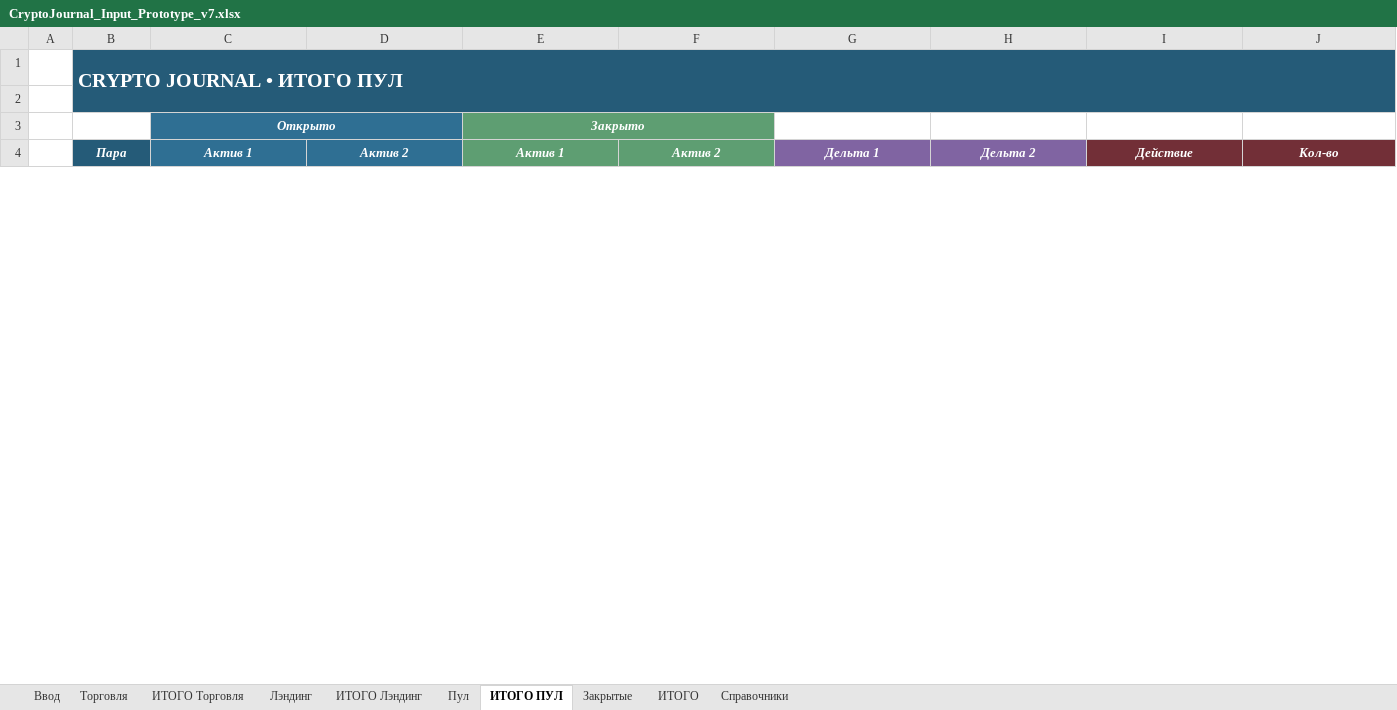
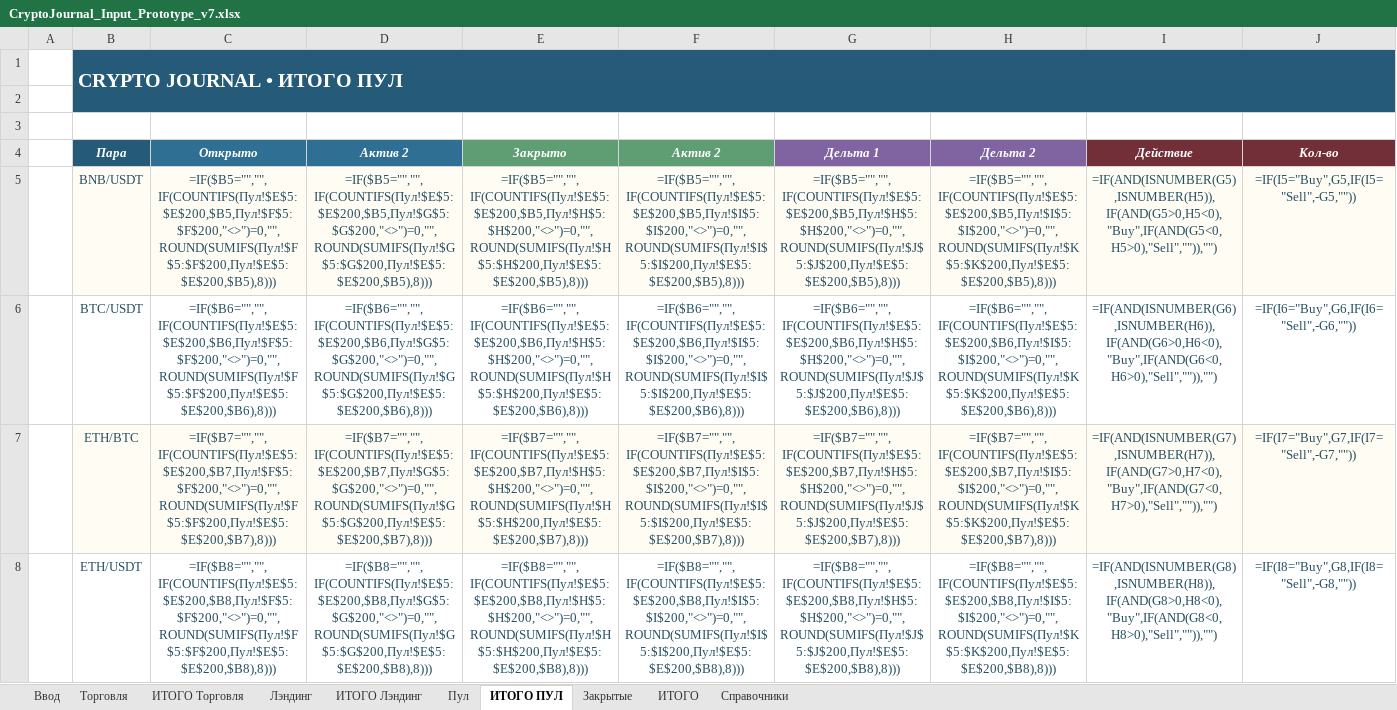
Before and after one commit to olegsh247-stack/CRYPTO-JOURNAL, an Excel workbook: CryptoJournal_Input_Prototype_v7.xlsx, sheet ИТОГО ПУЛ, drawn as a sheet; only a part is shown; values as stored, in another font and other column widths than the file's, no borders; formulas without a stored value are shown as written; removed rows and columns are numbered as before the commit, all else as after; rows hold the shown columns only; the diff covers the shown part only; the diff names each change by its address in the sheet, - before the commit and + after, or states it on an @@ line.

```diff
--- a/CryptoJournal_Input_Prototype_v7.xlsx (sheet ИТОГО ПУЛ)
+++ b/CryptoJournal_Input_Prototype_v7.xlsx (sheet ИТОГО ПУЛ)
-row 3:  |  | Открыто |  | Закрыто
+row 3: (empty)
-C3 fill: #2F6F93
+C3 fill: none
-C3:D3 merged
-E3 fill: #5E9E72
+E3 fill: none
-E3:F3 merged
-C4: Актив 1
+C4: Открыто
-E4: Актив 1
+E4: Закрыто
+row 5:  | BNB/USDT | =IF($B5="","",IF(COUNTIFS(Пул!$E$5:$E$200,$B5,Пул!$F$5:$F$200,"<>")=0,"",ROUND(SUMIFS(Пул!$F$5:$F$200,Пул!$E$5:$E$200,$B5),8))) | =IF($B5="","",IF(COUNTIFS(Пул!$E$5:$E$200,$B5,Пул!$G$5:$G$200,"<>")=0,"",ROUND(SUMIFS(Пул!$G$5:$G$200,Пул!$E$5:$E$200,$B5),8))) | =IF($B5="","",IF(COUNTIFS(Пул!$E$5:$E$200,$B5,Пул!$H$5:$H$200,"<>")=0,"",ROUND(SUMIFS(Пул!$H$5:$H$200,Пул!$E$5:$E$200,$B5),8))) | =IF($B5="","",IF(COUNTIFS(Пул!$E$5:$E$200,$B5,Пул!$I$5:$I$200,"<>")=0,"",ROUND(SUMIFS(Пул!$I$5:$I$200,Пул!$E$5:$E$200,$B5),8))) | =IF($B5="","",IF(COUNTIFS(Пул!$E$5:$E$200,$B5,Пул!$H$5:$H$200,"<>")=0,"",ROUND(SUMIFS(Пул!$J$5:$J$200,Пул!$E$5:$E$200,$B5),8))) | =IF($B5="","",IF(COUNTIFS(Пул!$E$5:$E$200,$B5,Пул!$I$5:$I$200,"<>")=0,"",ROUND(SUMIFS(Пул!$K$5:$K$200,Пул!$E$5:$E$200,$B5),8))) | =IF(AND(ISNUMBER(G5),ISNUMBER(H5)),IF(AND(G5>0,H5<0),"Buy",IF(AND(G5<0,H5>0),"Sell","")),"") | =IF(I5="Buy",G5,IF(I5="Sell",-G5,""))
+row 6:  | BTC/USDT | =IF($B6="","",IF(COUNTIFS(Пул!$E$5:$E$200,$B6,Пул!$F$5:$F$200,"<>")=0,"",ROUND(SUMIFS(Пул!$F$5:$F$200,Пул!$E$5:$E$200,$B6),8))) | =IF($B6="","",IF(COUNTIFS(Пул!$E$5:$E$200,$B6,Пул!$G$5:$G$200,"<>")=0,"",ROUND(SUMIFS(Пул!$G$5:$G$200,Пул!$E$5:$E$200,$B6),8))) | =IF($B6="","",IF(COUNTIFS(Пул!$E$5:$E$200,$B6,Пул!$H$5:$H$200,"<>")=0,"",ROUND(SUMIFS(Пул!$H$5:$H$200,Пул!$E$5:$E$200,$B6),8))) | =IF($B6="","",IF(COUNTIFS(Пул!$E$5:$E$200,$B6,Пул!$I$5:$I$200,"<>")=0,"",ROUND(SUMIFS(Пул!$I$5:$I$200,Пул!$E$5:$E$200,$B6),8))) | =IF($B6="","",IF(COUNTIFS(Пул!$E$5:$E$200,$B6,Пул!$H$5:$H$200,"<>")=0,"",ROUND(SUMIFS(Пул!$J$5:$J$200,Пул!$E$5:$E$200,$B6),8))) | =IF($B6="","",IF(COUNTIFS(Пул!$E$5:$E$200,$B6,Пул!$I$5:$I$200,"<>")=0,"",ROUND(SUMIFS(Пул!$K$5:$K$200,Пул!$E$5:$E$200,$B6),8))) | =IF(AND(ISNUMBER(G6),ISNUMBER(H6)),IF(AND(G6>0,H6<0),"Buy",IF(AND(G6<0,H6>0),"Sell","")),"") | =IF(I6="Buy",G6,IF(I6="Sell",-G6,""))
+row 7:  | ETH/BTC | =IF($B7="","",IF(COUNTIFS(Пул!$E$5:$E$200,$B7,Пул!$F$5:$F$200,"<>")=0,"",ROUND(SUMIFS(Пул!$F$5:$F$200,Пул!$E$5:$E$200,$B7),8))) | =IF($B7="","",IF(COUNTIFS(Пул!$E$5:$E$200,$B7,Пул!$G$5:$G$200,"<>")=0,"",ROUND(SUMIFS(Пул!$G$5:$G$200,Пул!$E$5:$E$200,$B7),8))) | =IF($B7="","",IF(COUNTIFS(Пул!$E$5:$E$200,$B7,Пул!$H$5:$H$200,"<>")=0,"",ROUND(SUMIFS(Пул!$H$5:$H$200,Пул!$E$5:$E$200,$B7),8))) | =IF($B7="","",IF(COUNTIFS(Пул!$E$5:$E$200,$B7,Пул!$I$5:$I$200,"<>")=0,"",ROUND(SUMIFS(Пул!$I$5:$I$200,Пул!$E$5:$E$200,$B7),8))) | =IF($B7="","",IF(COUNTIFS(Пул!$E$5:$E$200,$B7,Пул!$H$5:$H$200,"<>")=0,"",ROUND(SUMIFS(Пул!$J$5:$J$200,Пул!$E$5:$E$200,$B7),8))) | =IF($B7="","",IF(COUNTIFS(Пул!$E$5:$E$200,$B7,Пул!$I$5:$I$200,"<>")=0,"",ROUND(SUMIFS(Пул!$K$5:$K$200,Пул!$E$5:$E$200,$B7),8))) | =IF(AND(ISNUMBER(G7),ISNUMBER(H7)),IF(AND(G7>0,H7<0),"Buy",IF(AND(G7<0,H7>0),"Sell","")),"") | =IF(I7="Buy",G7,IF(I7="Sell",-G7,""))
+row 8:  | ETH/USDT | =IF($B8="","",IF(COUNTIFS(Пул!$E$5:$E$200,$B8,Пул!$F$5:$F$200,"<>")=0,"",ROUND(SUMIFS(Пул!$F$5:$F$200,Пул!$E$5:$E$200,$B8),8))) | =IF($B8="","",IF(COUNTIFS(Пул!$E$5:$E$200,$B8,Пул!$G$5:$G$200,"<>")=0,"",ROUND(SUMIFS(Пул!$G$5:$G$200,Пул!$E$5:$E$200,$B8),8))) | =IF($B8="","",IF(COUNTIFS(Пул!$E$5:$E$200,$B8,Пул!$H$5:$H$200,"<>")=0,"",ROUND(SUMIFS(Пул!$H$5:$H$200,Пул!$E$5:$E$200,$B8),8))) | =IF($B8="","",IF(COUNTIFS(Пул!$E$5:$E$200,$B8,Пул!$I$5:$I$200,"<>")=0,"",ROUND(SUMIFS(Пул!$I$5:$I$200,Пул!$E$5:$E$200,$B8),8))) | =IF($B8="","",IF(COUNTIFS(Пул!$E$5:$E$200,$B8,Пул!$H$5:$H$200,"<>")=0,"",ROUND(SUMIFS(Пул!$J$5:$J$200,Пул!$E$5:$E$200,$B8),8))) | =IF($B8="","",IF(COUNTIFS(Пул!$E$5:$E$200,$B8,Пул!$I$5:$I$200,"<>")=0,"",ROUND(SUMIFS(Пул!$K$5:$K$200,Пул!$E$5:$E$200,$B8),8))) | =IF(AND(ISNUMBER(G8),ISNUMBER(H8)),IF(AND(G8>0,H8<0),"Buy",IF(AND(G8<0,H8>0),"Sell","")),"") | =IF(I8="Buy",G8,IF(I8="Sell",-G8,""))
```
Also changed, not shown: 4 added rows and 8 removed rows elsewhere in this sheet, sheet Закрытые, sheet ИТОГО Лэндинг, sheet ИТОГО Торговля, sheet Пул, 10 other files.
